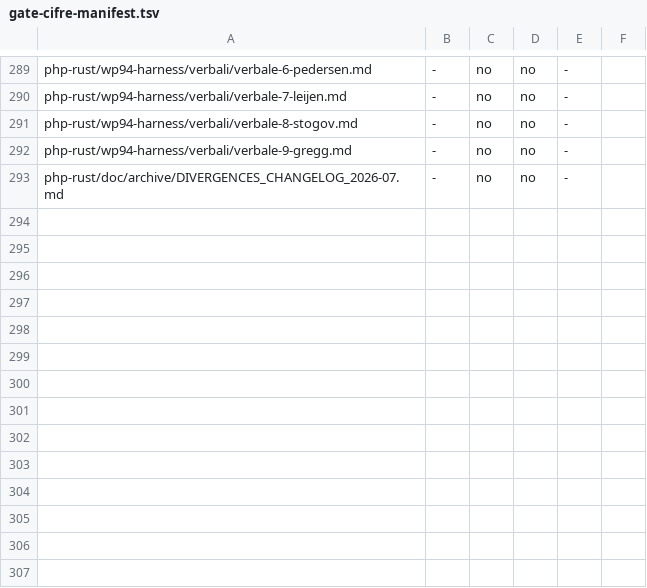
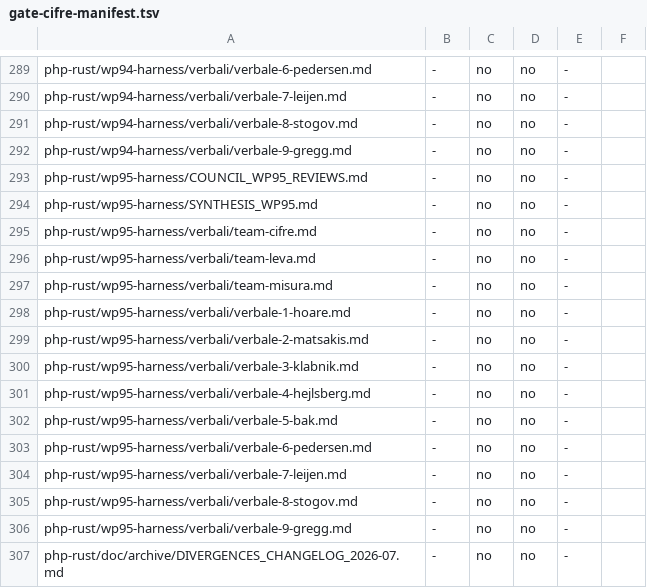
Before and after one commit to francescotinti/php-rust, a TSV file: php-rust/wp81-harness/gate-cifre-manifest.tsv, drawn as a sheet; only a part is shown, gaps mark what is left out; the diff names each change by its address in the sheet, - before the commit and + after, or states it on an @@ line.

```diff
--- a/php-rust/wp81-harness/gate-cifre-manifest.tsv
+++ b/php-rust/wp81-harness/gate-cifre-manifest.tsv
+row 293: php-rust/wp95-harness/COUNCIL_WP95_REVIEWS.md | - | no | no | -
+row 294: php-rust/wp95-harness/SYNTHESIS_WP95.md | - | no | no | -
+row 295: php-rust/wp95-harness/verbali/team-cifre.md | - | no | no | -
+row 296: php-rust/wp95-harness/verbali/team-leva.md | - | no | no | -
+row 297: php-rust/wp95-harness/verbali/team-misura.md | - | no | no | -
+row 298: php-rust/wp95-harness/verbali/verbale-1-hoare.md | - | no | no | -
+row 299: php-rust/wp95-harness/verbali/verbale-2-matsakis.md | - | no | no | -
+row 300: php-rust/wp95-harness/verbali/verbale-3-klabnik.md | - | no | no | -
+row 301: php-rust/wp95-harness/verbali/verbale-4-hejlsberg.md | - | no | no | -
+row 302: php-rust/wp95-harness/verbali/verbale-5-bak.md | - | no | no | -
+row 303: php-rust/wp95-harness/verbali/verbale-6-pedersen.md | - | no | no | -
+row 304: php-rust/wp95-harness/verbali/verbale-7-leijen.md | - | no | no | -
+row 305: php-rust/wp95-harness/verbali/verbale-8-stogov.md | - | no | no | -
+row 306: php-rust/wp95-harness/verbali/verbale-9-gregg.md | - | no | no | -
```
Also changed, not shown: 20 other files.
